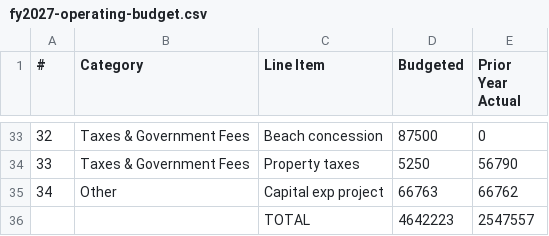
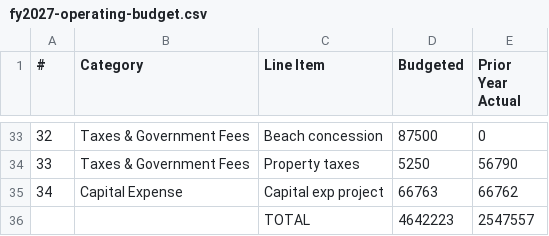
Before and after one commit to klawrz/HOA-site, a CSV file: SampaguitaNEW docs/import/fy2027-operating-budget.csv, drawn as a sheet; only a part is shown, gaps mark what is left out.

```diff
--- a/SampaguitaNEW docs/import/fy2027-operating-budget.csv
+++ b/SampaguitaNEW docs/import/fy2027-operating-budget.csv
@@ -34,3 +34,3 @@
 33,Taxes & Government Fees,Property taxes,5250,56790
-34,Other,Capital exp project,66763,66762
+34,Capital Expense,Capital exp project,66763,66762
 ,,TOTAL,4642223,2547557
```
Also changed, not shown: 3 other files.
